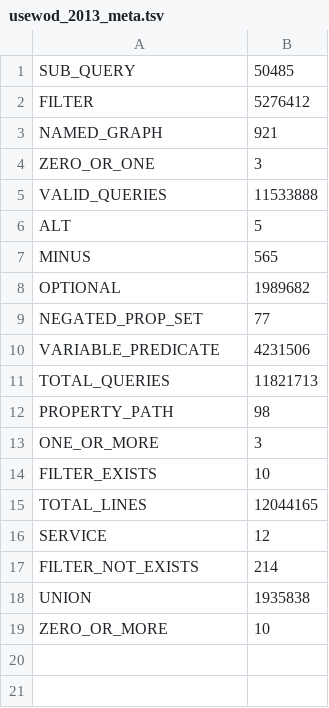
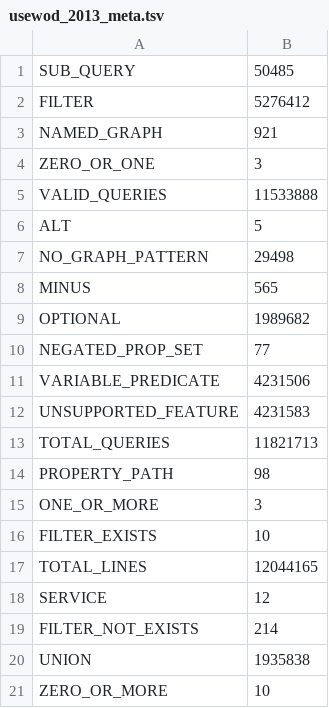
Before and after one commit to aWdas/wu-bachelor-thesis, a TSV file: new-queryshapes-results/usewod_2013_meta.tsv, drawn as a sheet; the diff names each change by its address in the sheet, - before the commit and + after, or states it on an @@ line.

```diff
--- a/new-queryshapes-results/usewod_2013_meta.tsv
+++ b/new-queryshapes-results/usewod_2013_meta.tsv
+row 7: NO_GRAPH_PATTERN | 29498
+row 12: UNSUPPORTED_FEATURE | 4231583
```
Also changed, not shown: new-queryshapes-results/usewod_2014_meta.tsv, new-queryshapes-results/wikidata_all_2_meta.tsv, 13 other files.
